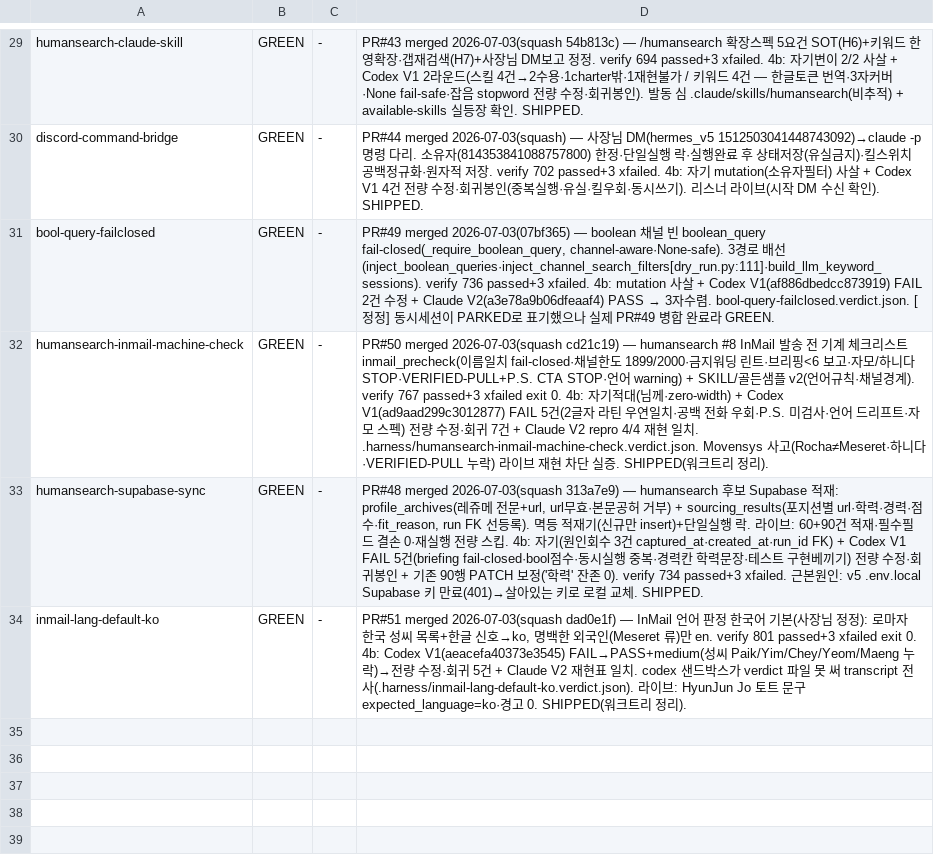
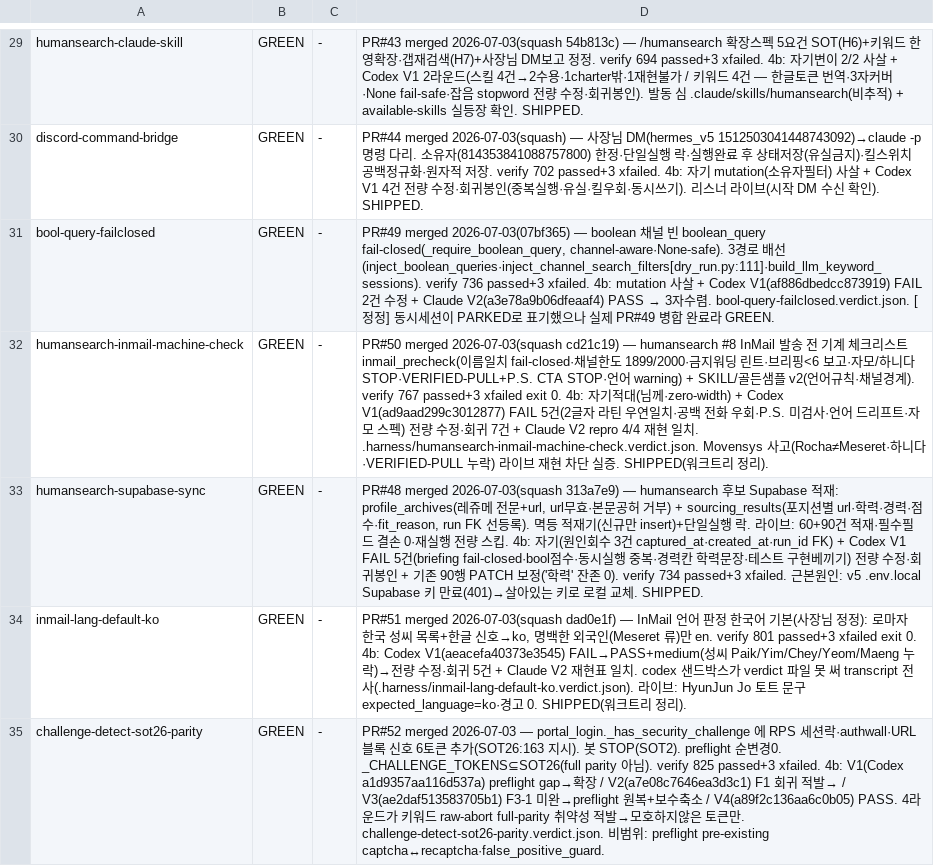
Before and after one commit to sangmokang/Valuehire_v5, a TSV file: .harness/red-ledger.tsv, drawn as a sheet; only a part is shown, gaps mark what is left out.

Commit message:
chore(harness): challenge-detect-sot26-parity GREEN 마감 (PR#52 merged — 세션락/authwall 감지)

```diff
--- a/.harness/red-ledger.tsv
+++ b/.harness/red-ledger.tsv
@@ -34 +34,2 @@ humansearch-supabase-sync	GREEN	-	PR#48 merged 2026-07-03(squash 313a7e9) — hu
 inmail-lang-default-ko	GREEN	-	PR#51 merged 2026-07-03(squash dad0e1f) — InMail 언어 판정 한국어 기본(사장님 정정): 로마자 한국 성씨 목록+한글 신호→ko, 명백한 외국인(Meseret 류)만 en. verify 801 passed+3 xfailed exit 0. 4b: Codex V1(aeacefa40373e3545) FAIL→PASS+medium(성씨 Paik/Yim/Chey/Yeom/Maeng 누락)→전량 수정·회귀 5건 + Claude V2 재현표 일치. codex 샌드박스가 verdict 파일 못 써 transcript 전사(.harness/inmail-lang-default-ko.verdict.json). 라이브: HyunJun Jo 토트 문구 expected_language=ko·경고 0. SHIPPED(워크트리 정리).
+challenge-detect-sot26-parity	GREEN	-	PR#52 merged 2026-07-03 — portal_login._has_security_challenge 에 RPS 세션락·authwall·URL 블록 신호 6토큰 추가(SOT26:163 지시). 봇 STOP(SOT2). preflight 순변경0. _CHALLENGE_TOKENS⊆SOT26(full parity 아님). verify 825 passed+3 xfailed. 4b: V1(Codex a1d9357aa116d537a) preflight gap→확장 / V2(a7e08c7646ea3d3c1) F1 회귀 적발→ / V3(ae2daf513583705b1) F3-1 미완→preflight 원복+보수축소 / V4(a89f2c136aa6c0b05) PASS. 4라운드가 키워드 raw-abort full-parity 취약성 적발→모호하지않은 토큰만. challenge-detect-sot26-parity.verdict.json. 비범위: preflight pre-existing captcha↔recaptcha·false_positive_guard.
```
